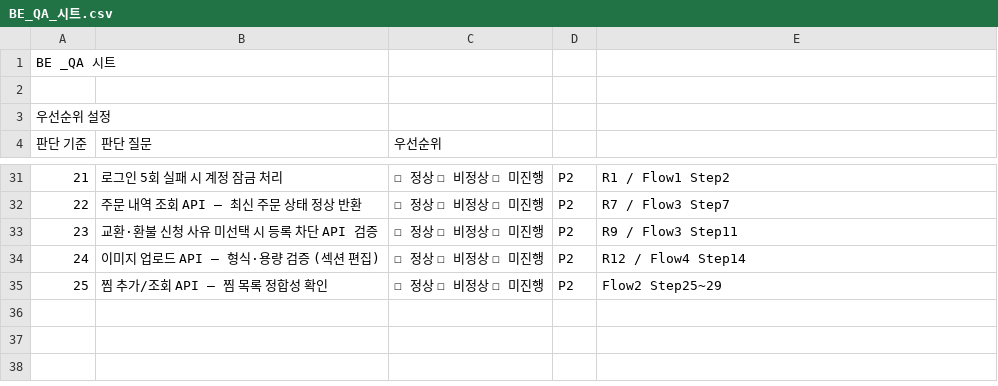
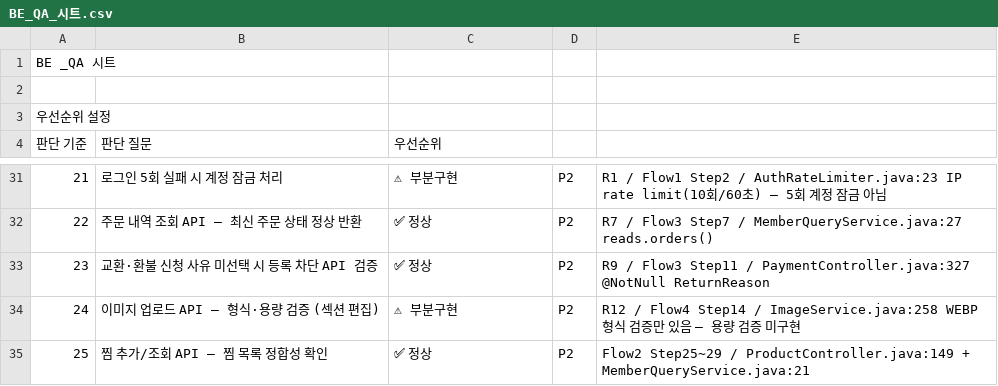
Before and after one commit to Jangingmall/backend, a CSV file: docs/BE_QA_시트.csv, drawn as a sheet; only a part is shown, gaps mark what is left out; the diff covers the shown part only; the diff names each change by its address in the sheet, - before the commit and + after, or states it on an @@ line.

Commit message:
docs: update BE QA sheet with cross-check results
코드 크로스체크 결과 반영:
- 정상 16건 / 부분구현 4건 / 미구현 5건
- 미구현: AI 금지표현 검사(BE 없음), 교환환불 7일 조건, 자동 재처리, 이메일 인증
- 부분구현: 결제 보상 트랜잭션, AI 유사도 임계값, 로그인 잠금 방식, 이미지 용량 검증

```diff
--- a/docs/BE_QA_시트.csv
+++ b/docs/BE_QA_시트.csv
-C31 (우선순위): ☐ 정상 ☐ 비정상 ☐ 미진행
+C31 (우선순위): ⚠ 부분구현
-E31: …Flow1 Step2
+E31: …Flow1 Step2 / AuthRateLimiter.java:23 IP rate limit(10회/60초) — 5회 계정 잠금 아님
-C32:C33 (우선순위): ☐ 정상 ☐ 비정상 ☐ 미진행
+C32:C33 (우선순위): ✅ 정상
-E32: R7 / Flow3 Step7
+E32: R7 / Flow3 Step7 / MemberQueryService.java:27 reads.orders()
-E33: R9 / Flow3 Step11
+E33: R9 / Flow3 Step11 / PaymentController.java:327 @NotNull ReturnReason
-C34 (우선순위): ☐ 정상 ☐ 비정상 ☐ 미진행
+C34 (우선순위): ⚠ 부분구현
-E34: R12 / Flow4 Step14
+E34: R12 / Flow4 Step14 / ImageService.java:258 WEBP 형식 검증만 있음 — 용량 검증 미구현
-C35 (우선순위): ☐ 정상 ☐ 비정상 ☐ 미진행
+C35 (우선순위): ✅ 정상
-E35: Flow2 Step25~29
+E35: Flow2 Step25~29 / ProductController.java:149 + MemberQueryService.java:21
```
Also changed, not shown: 40 edited cells elsewhere in this file.
